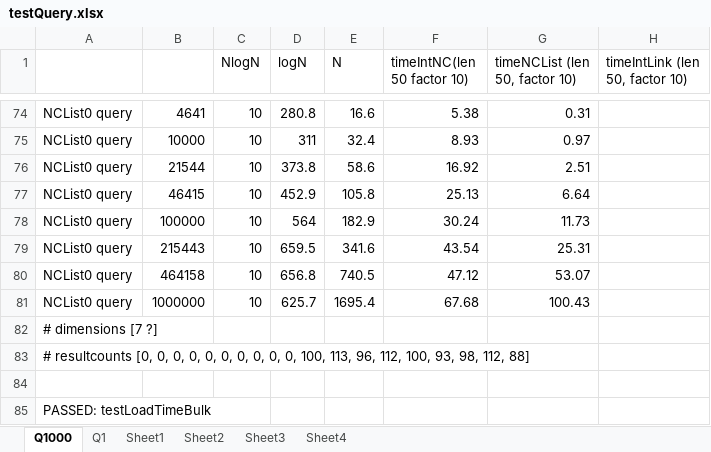
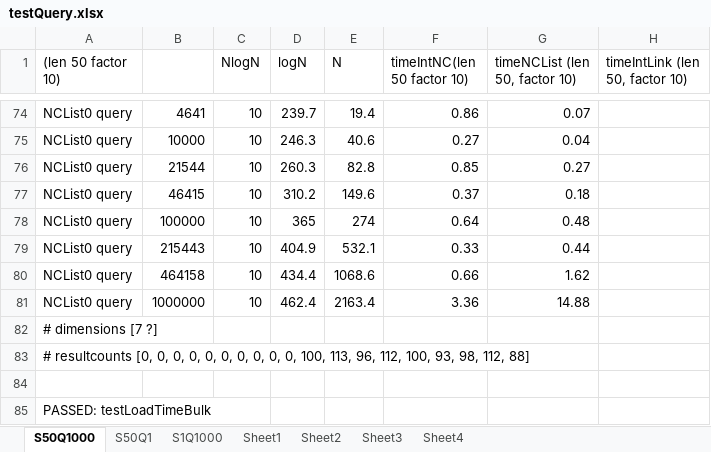
Before and after one commit to BobHanson/IntervalStoreJ, an Excel workbook: discussion/testQuery.xlsx, sheet S50Q1000, drawn as a sheet; only a part is shown, gaps mark what is left out; values as stored, in another font and other column widths than the file's, no borders; charts and pictures not drawn; the diff covers the shown part only; the diff names each change by its address in the sheet, - before the commit and + after, or states it on an @@ line.

```diff
--- a/discussion/testQuery.xlsx (sheet S50Q1000)
+++ b/discussion/testQuery.xlsx (sheet S50Q1000)
-sheet tab: Q1000
+sheet tab: S50Q1000
-sheet tab: Q1
+sheet tab: S50Q1
+sheet tab: S1Q1000
-A1: (empty)
+A1: (len 50 factor 10)
-D74 (logN): 280.8
+D74 (logN): 239.7
-E74 (N): 16.6
+E74 (N): 19.4
-F74 (timeIntNC(len 50 factor 10)): 5.38
+F74 (timeIntNC(len 50 factor 10)): 0.86
-G74 (timeNCList (len 50, factor 10)): 0.31
+G74 (timeNCList (len 50, factor 10)): 0.07
-D75 (logN): 311
+D75 (logN): 246.3
-E75 (N): 32.4
+E75 (N): 40.6
-F75 (timeIntNC(len 50 factor 10)): 8.93
+F75 (timeIntNC(len 50 factor 10)): 0.27
-G75 (timeNCList (len 50, factor 10)): 0.97
+G75 (timeNCList (len 50, factor 10)): 0.04
-D76 (logN): 373.8
+D76 (logN): 260.3
-E76 (N): 58.6
+E76 (N): 82.8
-F76 (timeIntNC(len 50 factor 10)): 16.92
+F76 (timeIntNC(len 50 factor 10)): 0.85
-G76 (timeNCList (len 50, factor 10)): 2.51
+G76 (timeNCList (len 50, factor 10)): 0.27
-D77 (logN): 452.9
+D77 (logN): 310.2
-E77 (N): 105.8
+E77 (N): 149.6
-F77 (timeIntNC(len 50 factor 10)): 25.13
+F77 (timeIntNC(len 50 factor 10)): 0.37
-G77 (timeNCList (len 50, factor 10)): 6.64
+G77 (timeNCList (len 50, factor 10)): 0.18
-D78 (logN): 564
+D78 (logN): 365
-E78 (N): 182.9
+E78 (N): 274
-F78 (timeIntNC(len 50 factor 10)): 30.24
+F78 (timeIntNC(len 50 factor 10)): 0.64
-G78 (timeNCList (len 50, factor 10)): 11.73
+G78 (timeNCList (len 50, factor 10)): 0.48
-D79 (logN): 659.5
+D79 (logN): 404.9
-E79 (N): 341.6
+E79 (N): 532.1
-F79 (timeIntNC(len 50 factor 10)): 43.54
+F79 (timeIntNC(len 50 factor 10)): 0.33
-G79 (timeNCList (len 50, factor 10)): 25.31
+G79 (timeNCList (len 50, factor 10)): 0.44
-D80 (logN): 656.8
+D80 (logN): 434.4
-E80 (N): 740.5
+E80 (N): 1068.6
-F80 (timeIntNC(len 50 factor 10)): 47.12
+F80 (timeIntNC(len 50 factor 10)): 0.66
-G80 (timeNCList (len 50, factor 10)): 53.07
+G80 (timeNCList (len 50, factor 10)): 1.62
-D81 (logN): 625.7
+D81 (logN): 462.4
-E81 (N): 1695.4
+E81 (N): 2163.4
-F81 (timeIntNC(len 50 factor 10)): 67.68
+F81 (timeIntNC(len 50 factor 10)): 3.36
-G81 (timeNCList (len 50, factor 10)): 100.43
+G81 (timeNCList (len 50, factor 10)): 14.88
```
Also changed, not shown: 17 added rows, 17 removed rows and 151 edited cells elsewhere in this sheet, sheet S50Q1, sheet Sheet4, sheet Sheet2, sheet Sheet1, sheet Sheet3, charts or pictures, 10 other files.
